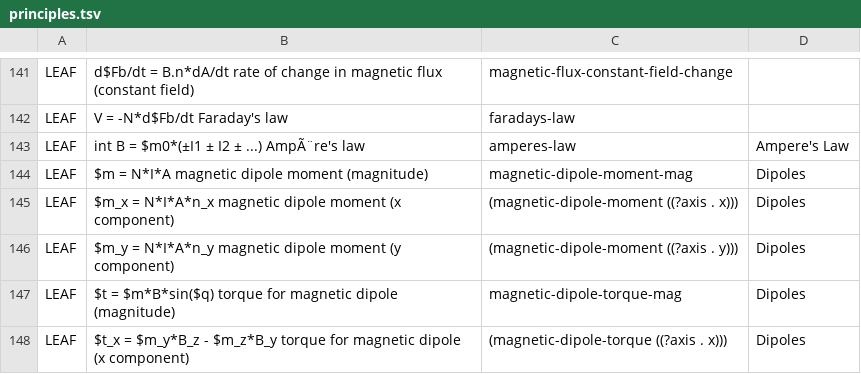
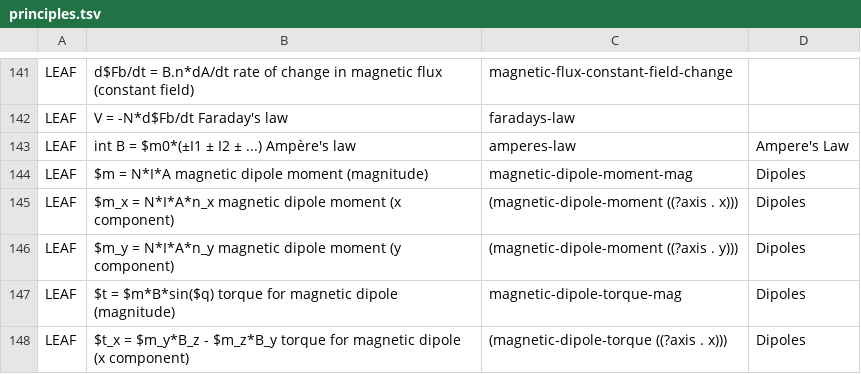
Before and after one commit to bvds/andes, a TSV file: KB/principles.tsv, drawn as a sheet; only a part is shown, gaps mark what is left out.

Commit message:
working on character encoding

```diff
--- a/KB/principles.tsv
+++ b/KB/principles.tsv
@@ -142,3 +142,3 @@ LEAF	d$Fb/dt = B.n*dA/dt    rate of change in magnetic flux (constant field)	mag
 LEAF	V = -N*d$Fb/dt    Faraday's law	faradays-law	
-LEAF	int B = $m0*(±I1 ± I2 ± ...)    AmpÃ¨re's law	amperes-law	Ampere's Law
+LEAF	int B = $m0*(±I1 ± I2 ± ...)    Ampère's law	amperes-law	Ampere's Law
 LEAF	$m = N*I*A    magnetic dipole moment (magnitude)	magnetic-dipole-moment-mag	Dipoles
```
